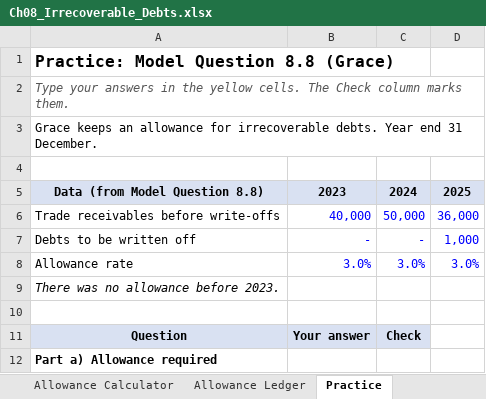
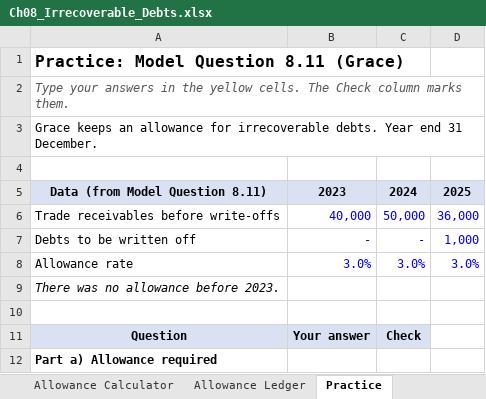
Before and after one commit to lrdrandomplayz/accounting, an Excel workbook: excel/Ch08_Irrecoverable_Debts.xlsx, sheet Practice, drawn as a sheet; only a part is shown; values as stored, in another font and other column widths than the file's, no borders; conditional formats not drawn; the diff names each change by its address in the sheet, - before the commit and + after, or states it on an @@ line.

```diff
--- a/excel/Ch08_Irrecoverable_Debts.xlsx (sheet Practice)
+++ b/excel/Ch08_Irrecoverable_Debts.xlsx (sheet Practice)
-A1: Practice: Model Question 8.8 (Grace)
+A1: Practice: Model Question 8.11 (Grace)
-A5: Data (from Model Question 8.8)
+A5: Data (from Model Question 8.11)
```
Also changed, not shown: excel/Ch10_Depreciation.xlsx, excel/Ch11_Accruals_Prepayments.xlsx, 13 other files.
